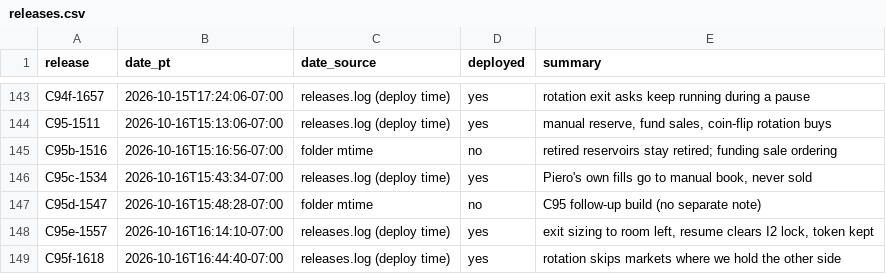
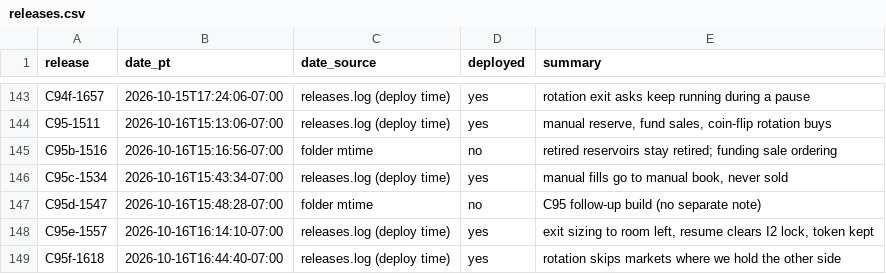
Before and after one commit to pieropls/PredictionsCup26, a CSV file: results/releases.csv, drawn as a sheet; only a part is shown, gaps mark what is left out.

Commit message:
Rename user-name labels to manual / operator
The possessive user-name labels in strings, comments, log text and two test names become "manual ..." (manual reserve, manual tickets, manual fills, manual book) or "the operator's ..." for decisions. The dashboard keeps its name. Behaviour unchanged: 421 tests OK (2 skipped), I2 property test over 500 seeds OK.

```diff
--- a/results/releases.csv
+++ b/results/releases.csv
@@ -145,3 +145,3 @@ C95-1511,2026-10-16T15:13:06-07:00,releases.log (deploy time),yes,"manual reserv
 C95b-1516,2026-10-16T15:16:56-07:00,folder mtime,no,retired reservoirs stay retired; funding sale ordering
-C95c-1534,2026-10-16T15:43:34-07:00,releases.log (deploy time),yes,"Piero's own fills go to manual book, never sold"
+C95c-1534,2026-10-16T15:43:34-07:00,releases.log (deploy time),yes,"manual fills go to manual book, never sold"
 C95d-1547,2026-10-16T15:48:28-07:00,folder mtime,no,C95 follow-up build (no separate note)
```
Also changed, not shown: 18 other files.
